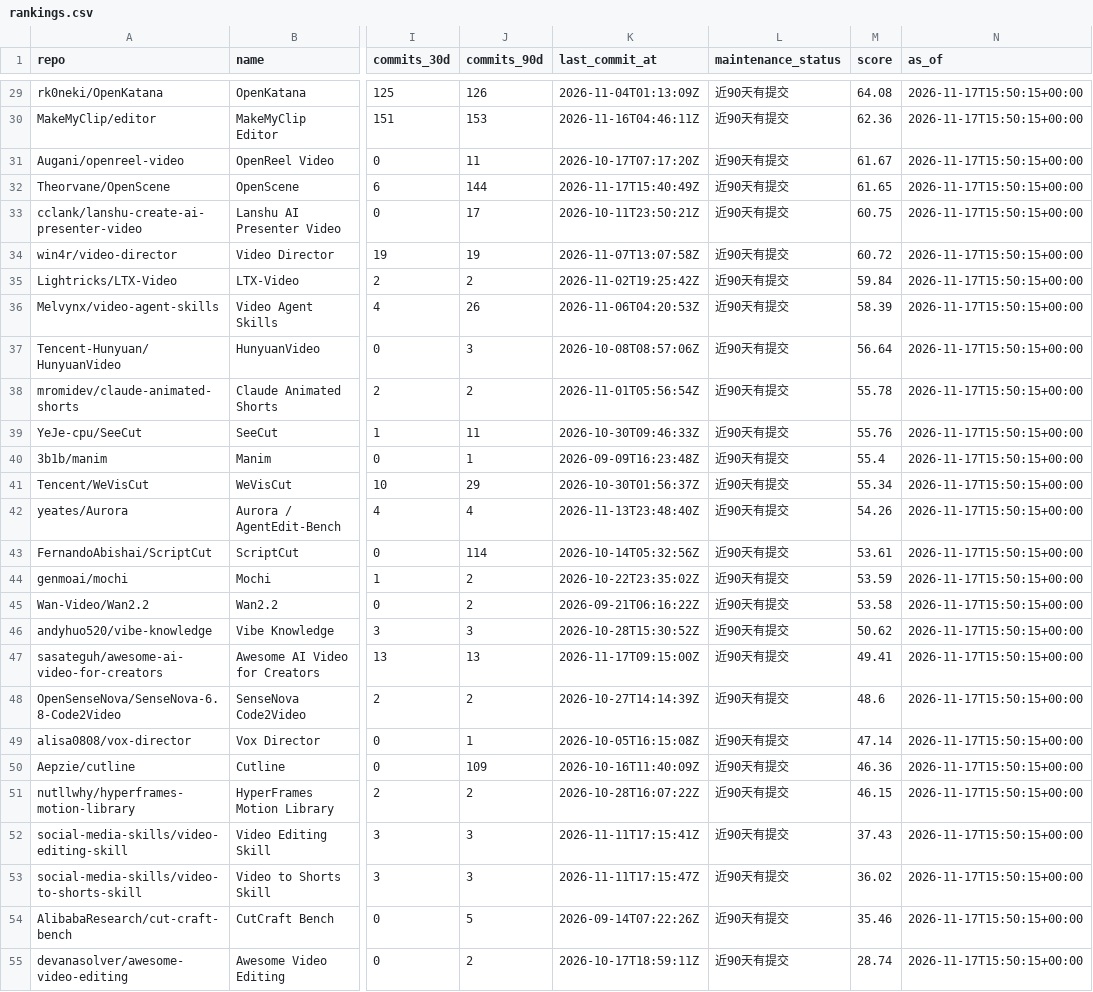
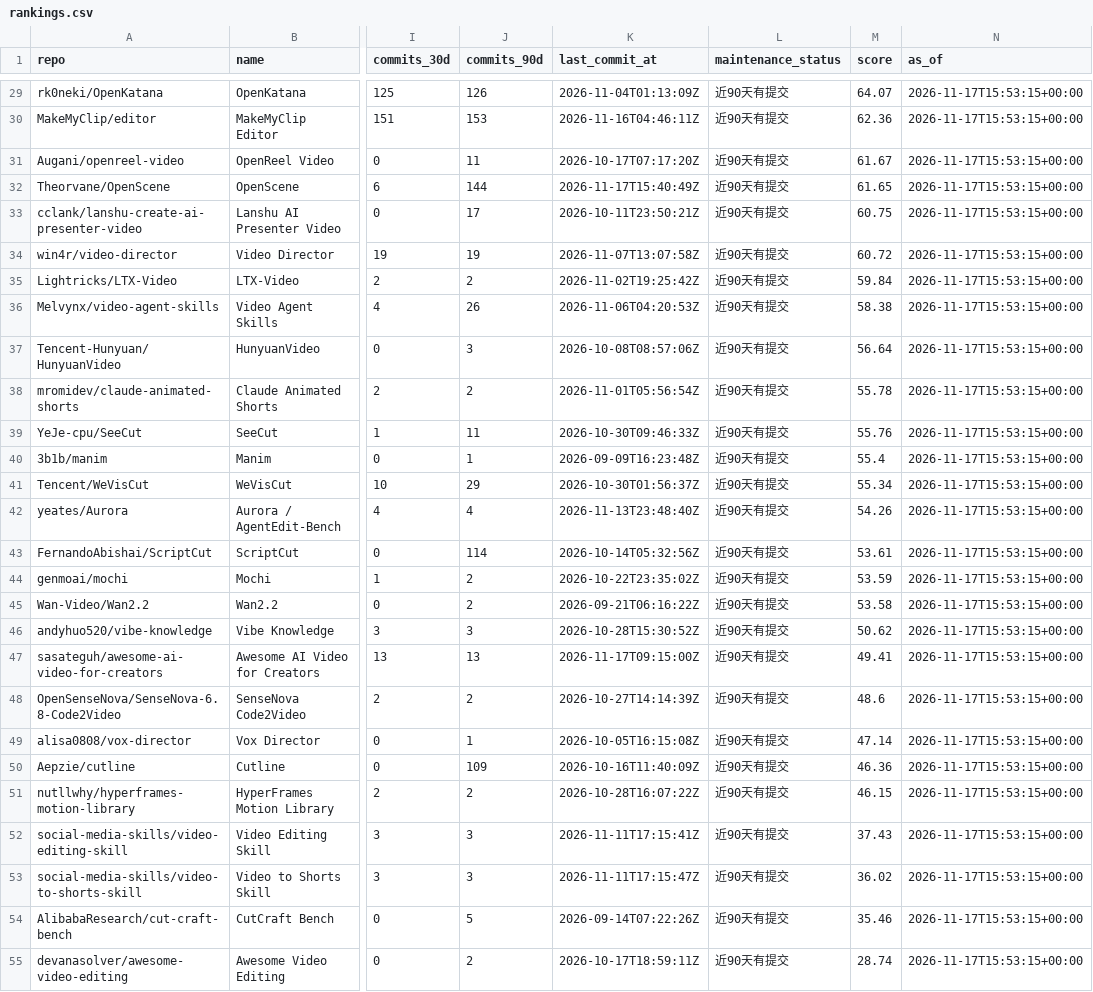
Before and after one commit to ZanePoe/awesome_ai_video_creation, a CSV file: data/rankings.csv, drawn as a sheet; only a part is shown, gaps mark what is left out; the diff covers the shown part only; the diff names each change by its address in the sheet, - before the commit and + after, or states it on an @@ line.

```diff
--- a/data/rankings.csv
+++ b/data/rankings.csv
-M29 (score): 64.08
+M29 (score): 64.07
-N29:N55 (as_of): 2026-11-17T15:50:15+00:00
+N29:N55 (as_of): 2026-11-17T15:53:15+00:00
-M36 (score): 58.39
+M36 (score): 58.38
```
Also changed, not shown: 55 edited cells elsewhere in this file, 3 other files.
